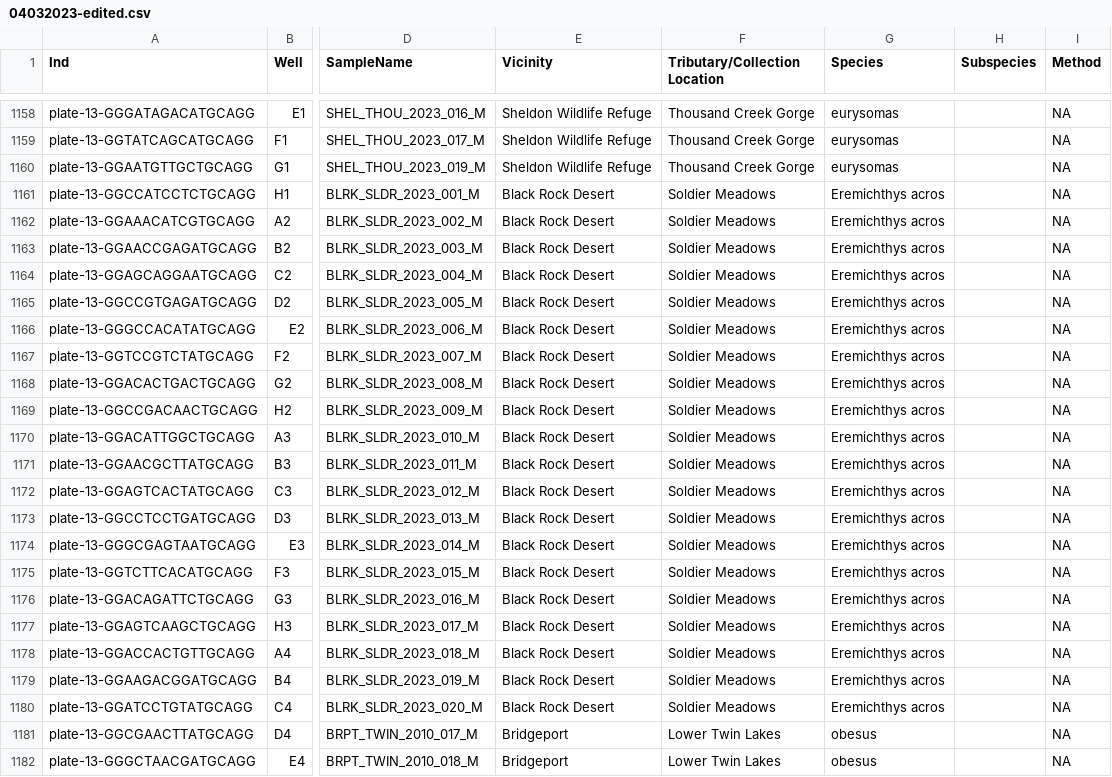
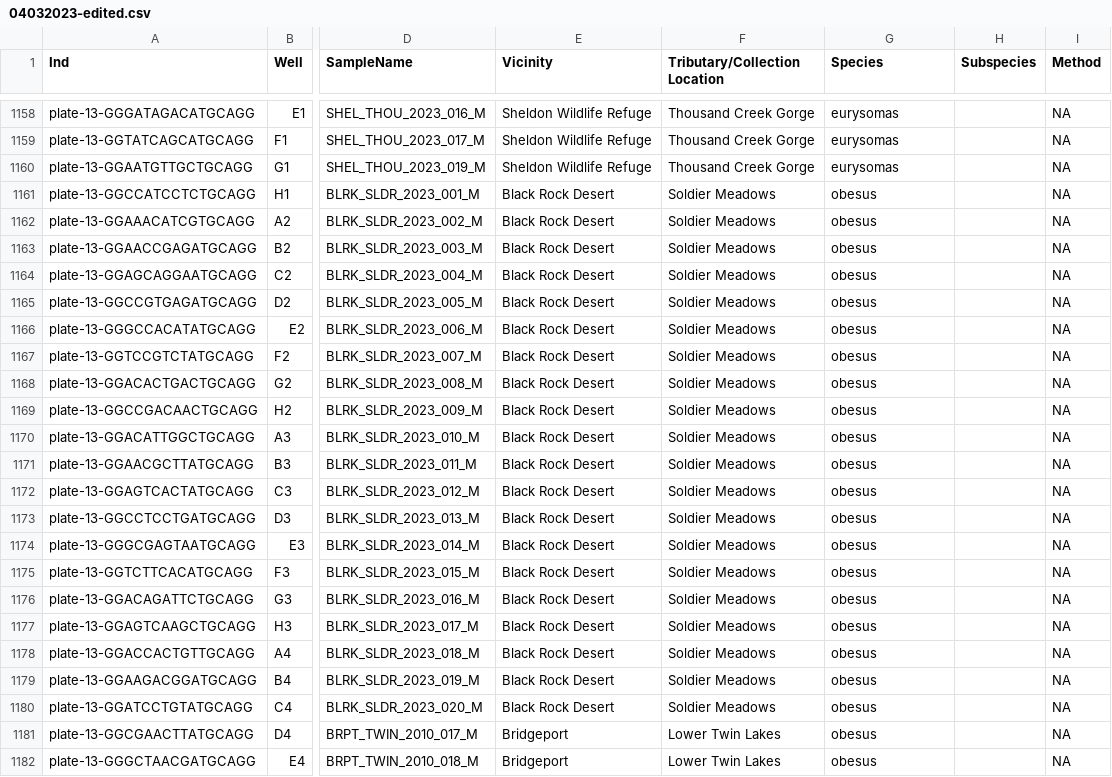
Before and after one commit to MacCampbell/fish-lake, a CSV file: meta/04032023-edited.csv, drawn as a sheet; only a part is shown, gaps mark what is left out; the diff covers the shown part only; the diff names each change by its address in the sheet, - before the commit and + after, or states it on an @@ line.

```diff
--- a/meta/04032023-edited.csv
+++ b/meta/04032023-edited.csv
-G1161:G1180 (Species): Eremichthys acros
+G1161:G1180 (Species): obesus
```
Also changed, not shown: 101 edited cells elsewhere in this file, meta/downsampled-paths-meta.csv, 6 other files.
